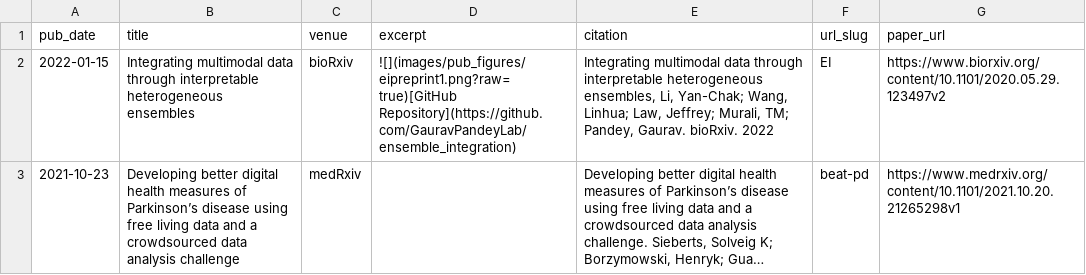
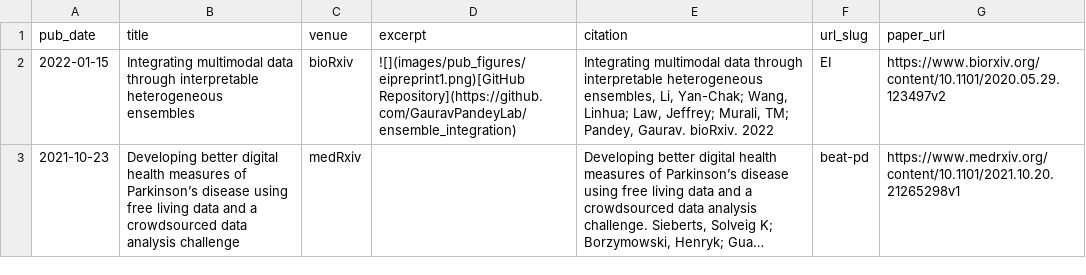
Before and after one commit to huhrichard/huhrichard.github.io, a TSV file: markdown_generator/publications.tsv, drawn as a sheet; only a part is shown; long unchanged cells end in …; the diff covers the shown part only; the diff names each change by its address in the sheet, - before the commit and + after, or states it on an @@ line.

```diff
--- a/markdown_generator/publications.tsv
+++ b/markdown_generator/publications.tsv
-D2 (excerpt): ![](images/pub_figures/eipreprint1.png?raw=true)[GitHub Repository](https://github.com/GauravPandeyLab/ensemble_integration)
+D2 (excerpt): ![](images/pub_figures/eipreprint1.png)[GitHub Repository](https://github.com/GauravPandeyLab/ensemble_integration)
```
Also changed, not shown: 2 edited cells elsewhere in this file, 4 other files.
